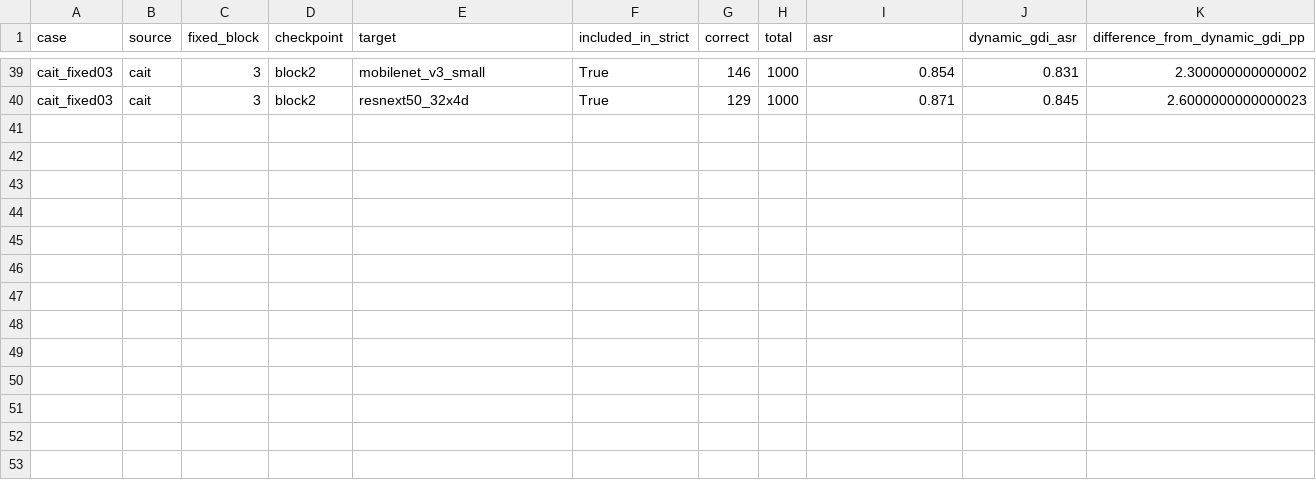
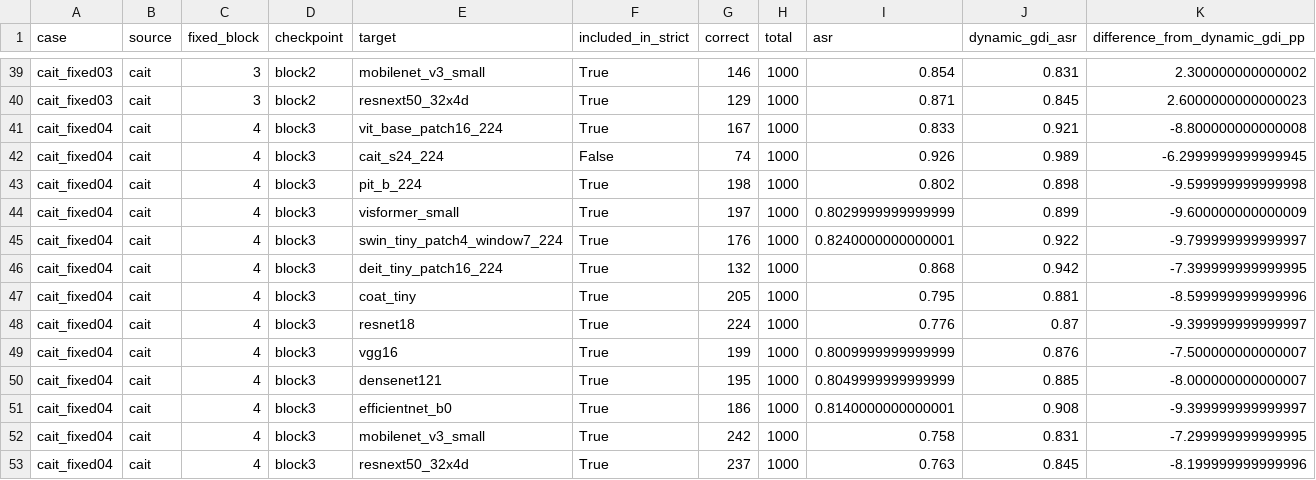
Before and after one commit to Lahmm/attention-fool, a CSV file: results/gdi_fixed_layer_remaining_s42_1000_fpr_20261112T022720Z/per_target.csv, drawn as a sheet; only a part is shown, gaps mark what is left out.

Commit message:
Archive GDI fixed-layer cait_fixed04 FPR13 results

```diff
--- a/results/gdi_fixed_layer_remaining_s42_1000_fpr_20261112T022720Z/per_target.csv
+++ b/results/gdi_fixed_layer_remaining_s42_1000_fpr_20261112T022720Z/per_target.csv
@@ -40 +40,14 @@ cait_fixed03,cait,3,block2,mobilenet_v3_small,True,146,1000,0.854,0.831,2.300000
 cait_fixed03,cait,3,block2,resnext50_32x4d,True,129,1000,0.871,0.845,2.6000000000000023
+cait_fixed04,cait,4,block3,vit_base_patch16_224,True,167,1000,0.833,0.921,-8.800000000000008
+cait_fixed04,cait,4,block3,cait_s24_224,False,74,1000,0.926,0.989,-6.2999999999999945
+cait_fixed04,cait,4,block3,pit_b_224,True,198,1000,0.802,0.898,-9.599999999999998
+cait_fixed04,cait,4,block3,visformer_small,True,197,1000,0.8029999999999999,0.899,-9.600000000000009
+cait_fixed04,cait,4,block3,swin_tiny_patch4_window7_224,True,176,1000,0.8240000000000001,0.922,-9.799999999999997
+cait_fixed04,cait,4,block3,deit_tiny_patch16_224,True,132,1000,0.868,0.942,-7.399999999999995
+cait_fixed04,cait,4,block3,coat_tiny,True,205,1000,0.795,0.881,-8.599999999999996
+cait_fixed04,cait,4,block3,resnet18,True,224,1000,0.776,0.87,-9.399999999999997
+cait_fixed04,cait,4,block3,vgg16,True,199,1000,0.8009999999999999,0.876,-7.500000000000007
+cait_fixed04,cait,4,block3,densenet121,True,195,1000,0.8049999999999999,0.885,-8.000000000000007
+cait_fixed04,cait,4,block3,efficientnet_b0,True,186,1000,0.8140000000000001,0.908,-9.399999999999997
+cait_fixed04,cait,4,block3,mobilenet_v3_small,True,242,1000,0.758,0.831,-7.299999999999995
+cait_fixed04,cait,4,block3,resnext50_32x4d,True,237,1000,0.763,0.845,-8.199999999999996
```
Also changed, not shown: results/gdi_fixed_layer_remaining_s42_1000_fpr_20261112T022720Z/summary.csv, 13 other files.
